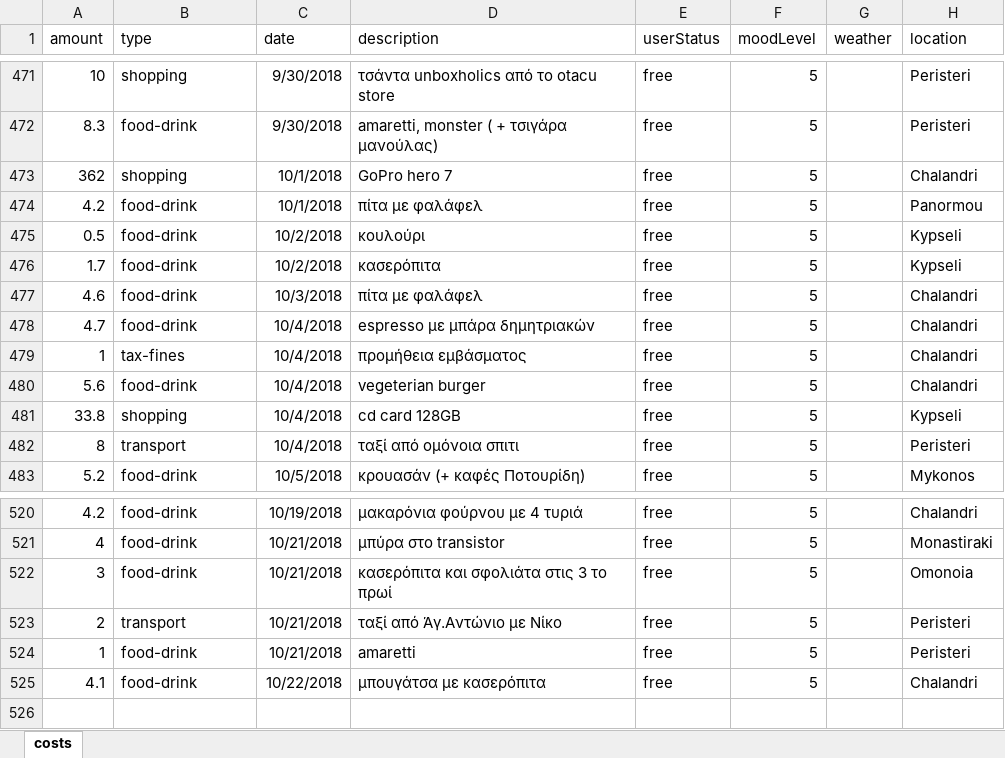
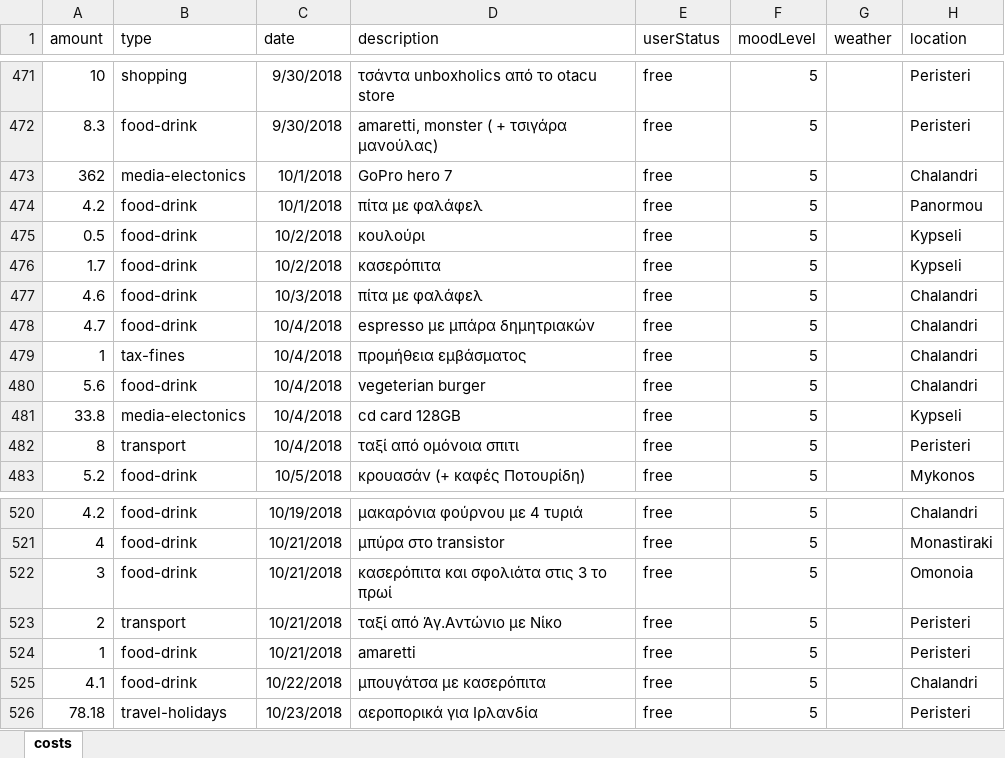
Before and after one commit to Stamanos/Financial-Organization, an Excel workbook: DataBase/costs.xlsx, sheet costs, drawn as a sheet; only a part is shown, gaps mark what is left out; values as stored, in another font and other column widths than the file's, no borders; table styles not drawn; the diff names each change by its address in the sheet, - before the commit and + after, or states it on an @@ line.

Commit message:
improve my code to new files, improve excel retriving and add Average

```diff
--- a/DataBase/costs.xlsx (sheet costs)
+++ b/DataBase/costs.xlsx (sheet costs)
-B473 (type): shopping
+B473 (type): media-electonics
-B481 (type): shopping
+B481 (type): media-electonics
+row 526: 78.18 | travel-holidays | 10/23/2018 | αεροπορικά για Ιρλανδία | free | 5 |  | Peristeri
```
Also changed, not shown: 3 other files.
